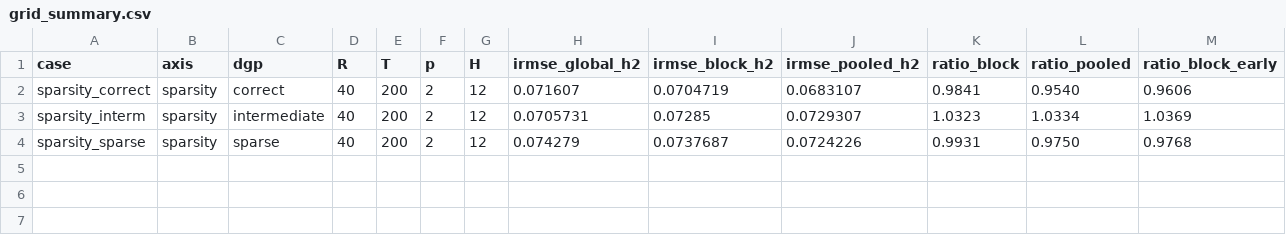
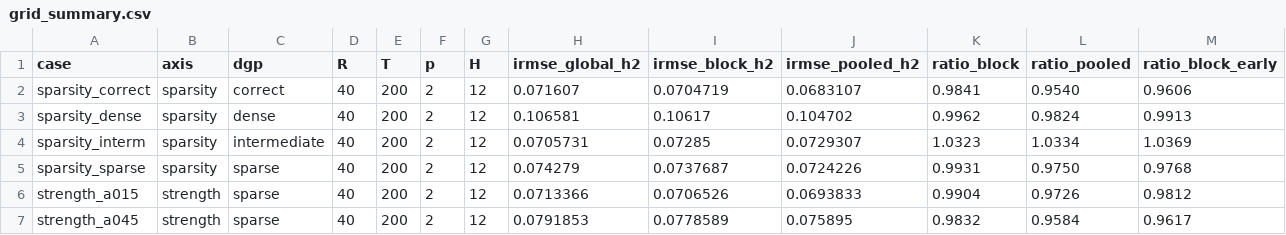
Before and after one commit to stfgrz/block_adaptive_blp, a CSV file: results/grid/grid_summary.csv, drawn as a sheet; only a part is shown; rows hold the shown columns only; the diff names each change by its address in the sheet, - before the commit and + after, or states it on an @@ line.

```diff
--- a/results/grid/grid_summary.csv
+++ b/results/grid/grid_summary.csv
+row 3: sparsity_dense | sparsity | dense | 40 | 200 | 2 | 12 | 0.106581 | 0.10617 | 0.104702 | 0.9962 | 0.9824 | 0.9913
+row 6: strength_a015 | strength | sparse | 40 | 200 | 2 | 12 | 0.0713366 | 0.0706526 | 0.0693833 | 0.9904 | 0.9726 | 0.9812
+row 7: strength_a045 | strength | sparse | 40 | 200 | 2 | 12 | 0.0791853 | 0.0778589 | 0.075895 | 0.9832 | 0.9584 | 0.9617
```
Also changed, not shown: 20 other files.
